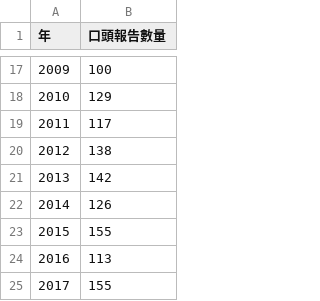
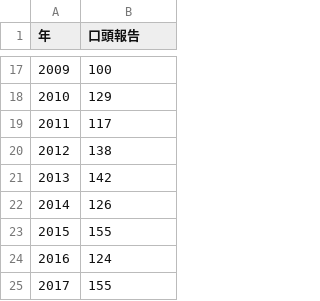
Before and after one commit to iflin/Animal_Behavior, a CSV file: data/歷年投稿數量/oral.csv (was data/歷年投稿數量/歷年口頭報告數量-表格 1.csv), drawn as a sheet; only a part is shown, gaps mark what is left out; the diff names each change by its address in the sheet, - before the commit and + after, or states it on an @@ line.

```diff
--- a/data/歷年投稿數量/歷年口頭報告數量-表格 1.csv
+++ b/data/歷年投稿數量/oral.csv
-B1: 口頭報告數量
+B1: 口頭報告
-B24 (口頭報告): 113
+B24 (口頭報告): 124
```
Also changed, not shown: data/歷年投稿數量/poster.csv, 5 other files.
